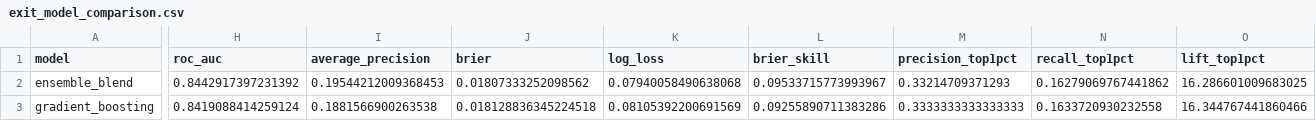
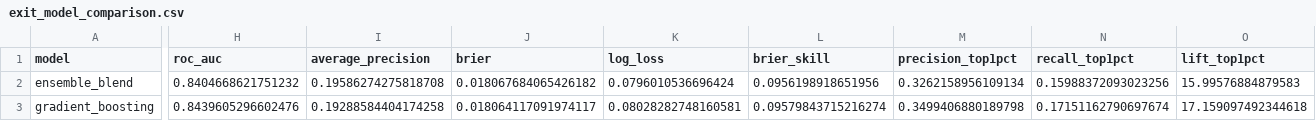
Before and after one commit to context-dependent/charity_risk, a CSV file: outputs/tables/exit_model_comparison.csv, drawn as a sheet; only a part is shown, gaps mark what is left out; the diff covers the shown part only; the diff names each change by its address in the sheet, - before the commit and + after, or states it on an @@ line.

```diff
--- a/outputs/tables/exit_model_comparison.csv
+++ b/outputs/tables/exit_model_comparison.csv
-H2 (roc_auc): 0.8442917397231392
+H2 (roc_auc): 0.8404668621751232
-I2 (average_precision): 0.19544212009368453
+I2 (average_precision): 0.19586274275818708
-J2 (brier): 0.01807333252098562
+J2 (brier): 0.018067684065426182
-K2 (log_loss): 0.07940058490638068
+K2 (log_loss): 0.0796010536696424
-L2 (brier_skill): 0.09533715773993967
+L2 (brier_skill): 0.0956198918651956
-M2 (precision_top1pct): 0.33214709371293
+M2 (precision_top1pct): 0.3262158956109134
-N2 (recall_top1pct): 0.16279069767441862
+N2 (recall_top1pct): 0.15988372093023256
-O2 (lift_top1pct): 16.286601009683025
+O2 (lift_top1pct): 15.99576884879583
-H3 (roc_auc): 0.8419088414259124
+H3 (roc_auc): 0.8439605296602476
-I3 (average_precision): 0.1881566900263538
+I3 (average_precision): 0.19288584404174258
-J3 (brier): 0.018128836345224518
+J3 (brier): 0.018064117091974117
-K3 (log_loss): 0.08105392200691569
+K3 (log_loss): 0.08028282748160581
-L3 (brier_skill): 0.09255890711383286
+L3 (brier_skill): 0.09579843715216274
-M3 (precision_top1pct): 0.3333333333333333
+M3 (precision_top1pct): 0.3499406880189798
-N3 (recall_top1pct): 0.1633720930232558
+N3 (recall_top1pct): 0.17151162790697674
-O3 (lift_top1pct): 16.344767441860466
+O3 (lift_top1pct): 17.159097492344618
```
Also changed, not shown: 2 added rows and 66 edited cells elsewhere in this file, outputs/tables/exit_auc_vs_benchmark.csv, outputs/tables/exit_permutation_importance.csv, 35 other files.
